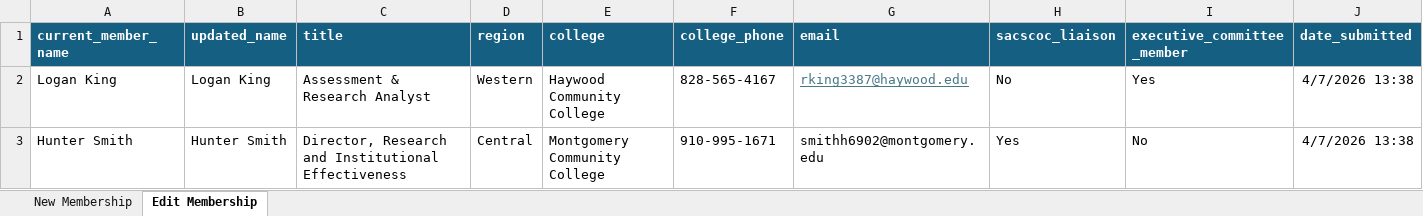
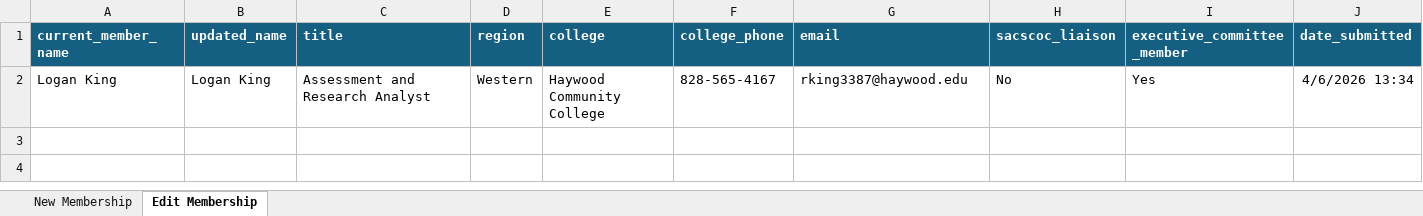
Before and after one commit to ccproorg/CCPRO-Website, an Excel workbook: documents/CCPRO_Membership_Database.xlsx, sheet Edit Membership, drawn as a sheet; values as stored, in another font and other column widths than the file's, no borders; table styles not drawn; the diff names each change by its address in the sheet, - before the commit and + after, or states it on an @@ line.

Commit message:
Publish for updated membership directory 	modified:   .quarto/idx/index.qmd.json 	modified:   .quarto/preview/lock 	modified:   README.md 	modified:   _site/site_libs/quarto-html/quarto.js 	modified:   _site/site_libs/quarto-search/quarto-search.js 	modified:   documents/CCPRO_Membership_Database.xlsx

```diff
--- a/documents/CCPRO_Membership_Database.xlsx (sheet Edit Membership)
+++ b/documents/CCPRO_Membership_Database.xlsx (sheet Edit Membership)
-C2 (title): Assessment & Research Analyst
+C2 (title): Assessment and Research Analyst
@@ G2 underline: on → off, text colour: #467886 → black @@
-J2 (date_submitted): 4/7/2026 13:38
+J2 (date_submitted): 4/6/2026 13:34
-row 3: Hunter Smith | Hunter Smith | Director, Research and Institutional Effectiveness | Central | Montgomery Community College | 910-995-1671 | smithh6902@montgomery.edu | Yes | No | 4/7/2026 13:38
```
Also changed, not shown: sheet New Membership, 5 other files.
